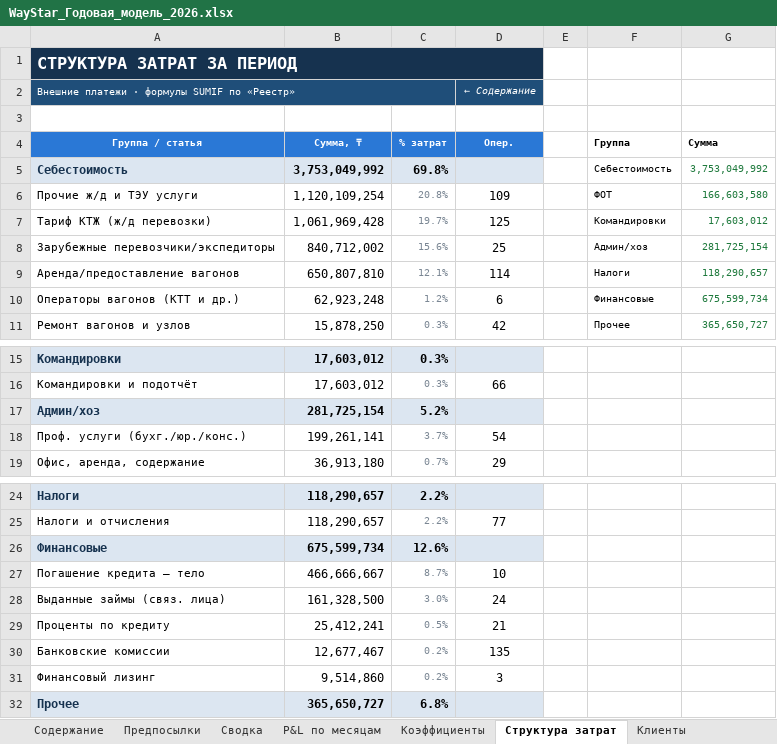
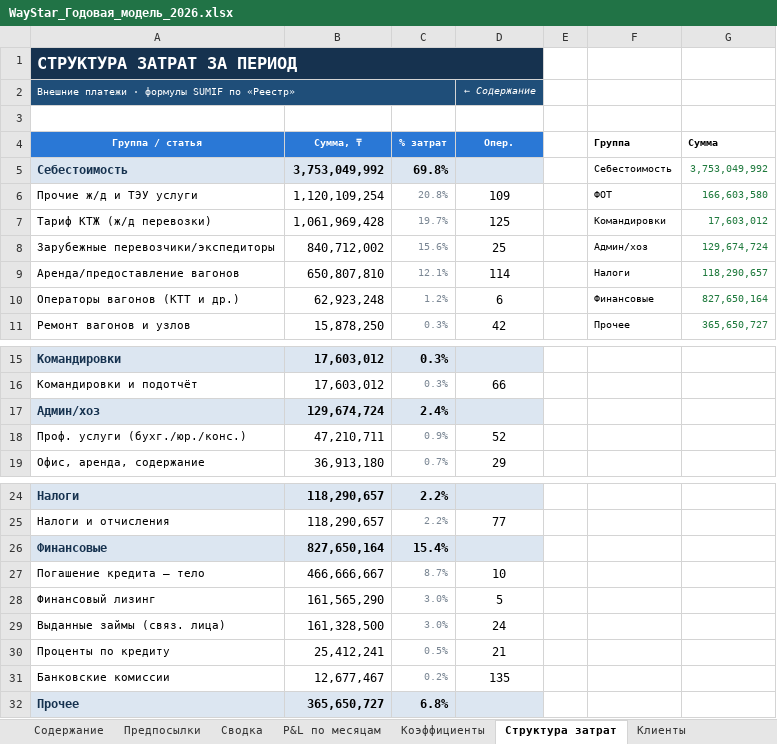
Before and after one commit to aoobakirov/board-presentation, an Excel workbook: waystar-management-report/WayStar_Годовая_модель_2026.xlsx, sheet Структура затрат, drawn as a sheet; only a part is shown, gaps mark what is left out; values as stored, in another font and other column widths than the file's, no borders; charts and pictures not drawn; removed rows and columns are numbered as before the commit, all else as after; the diff names each change by its address in the sheet, - before the commit and + after, or states it on an @@ line.

```diff
--- a/waystar-management-report/WayStar_Годовая_модель_2026.xlsx (sheet Структура затрат)
+++ b/waystar-management-report/WayStar_Годовая_модель_2026.xlsx (sheet Структура затрат)
-G8 (Сумма): 281,725,154
+G8 (Сумма): 129,674,724
-G10 (Сумма): 675,599,734
+G10 (Сумма): 827,650,164
-B17 (Сумма, ₸): 281,725,154
+B17 (Сумма, ₸): 129,674,724
-C17 (% затрат): 5.2%
+C17 (% затрат): 2.4%
-B18 (Сумма, ₸): 199,261,141
+B18 (Сумма, ₸): 47,210,711
-C18 (% затрат): 3.7%
+C18 (% затрат): 0.9%
-D18 (Опер.): 54
+D18 (Опер.): 52
-B26 (Сумма, ₸): 675,599,734
+B26 (Сумма, ₸): 827,650,164
-C26 (% затрат): 12.6%
+C26 (% затрат): 15.4%
+row 28: Финансовый лизинг | 161,565,290 | 3.0% | 5
-row 31: Финансовый лизинг | 9,514,860 | 0.2% | 3
```
Also changed, not shown: sheet P&L по месяцам, sheet Содержание, sheet Реестр, sheet Сводка, sheet Коэффициенты, formulas that keep their value, 2 other files.
